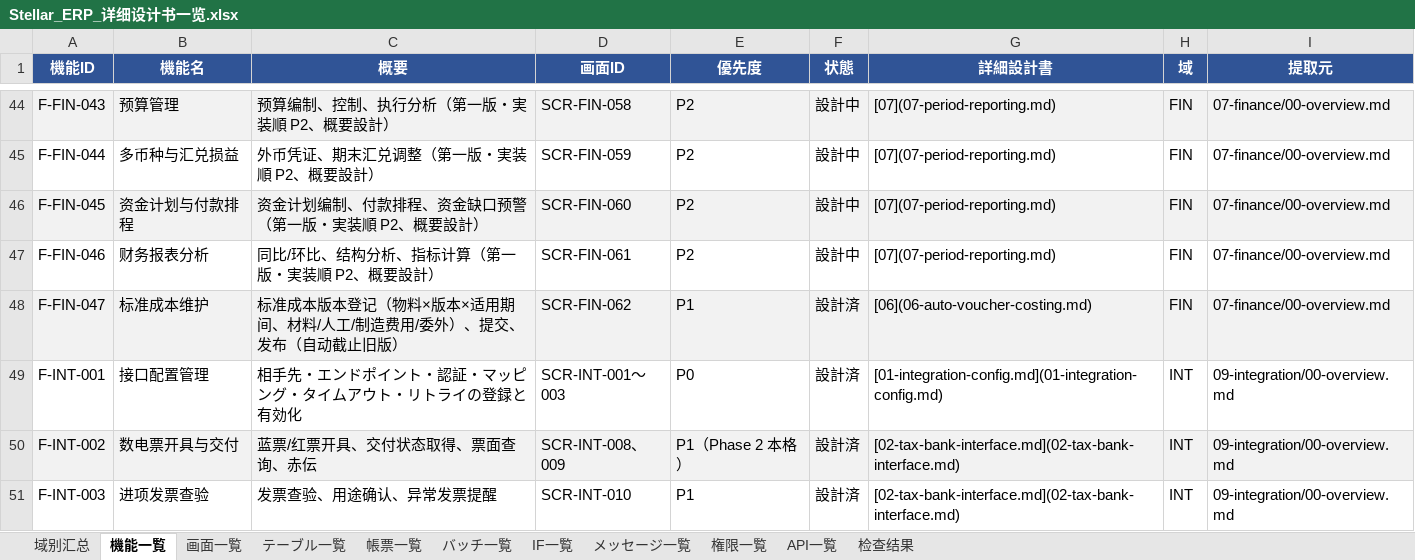
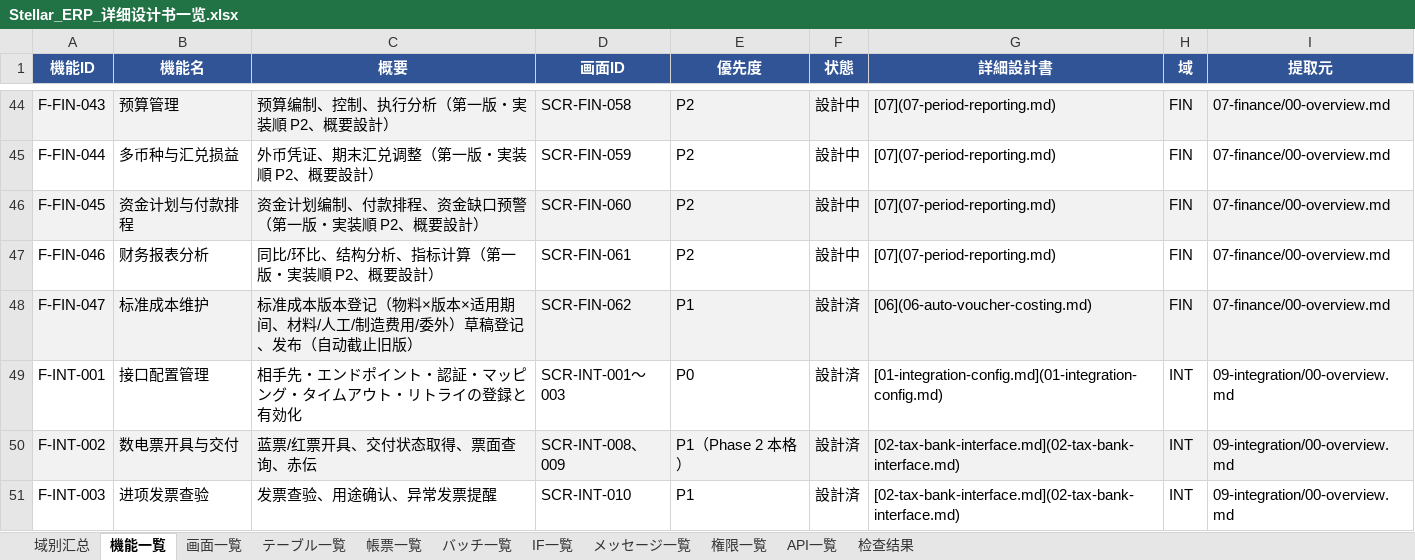
Before and after one commit to Akarin7784/stellar-erp, an Excel workbook: docs/design/20-matrix/Stellar_ERP_详细设计书一览.xlsx, sheet 機能一覧, drawn as a sheet; only a part is shown, gaps mark what is left out; values as stored, in another font and other column widths than the file's, no borders; the diff names each change by its address in the sheet, - before the commit and + after, or states it on an @@ line.

```diff
--- a/docs/design/20-matrix/Stellar_ERP_详细设计书一览.xlsx (sheet 機能一覧)
+++ b/docs/design/20-matrix/Stellar_ERP_详细设计书一览.xlsx (sheet 機能一覧)
-C48 (概要): …/委外）、提交、发布（…
+C48 (概要): …/委外）草稿登记、发布（…
```
Also changed, not shown: sheet API一覧, 8 other files.
